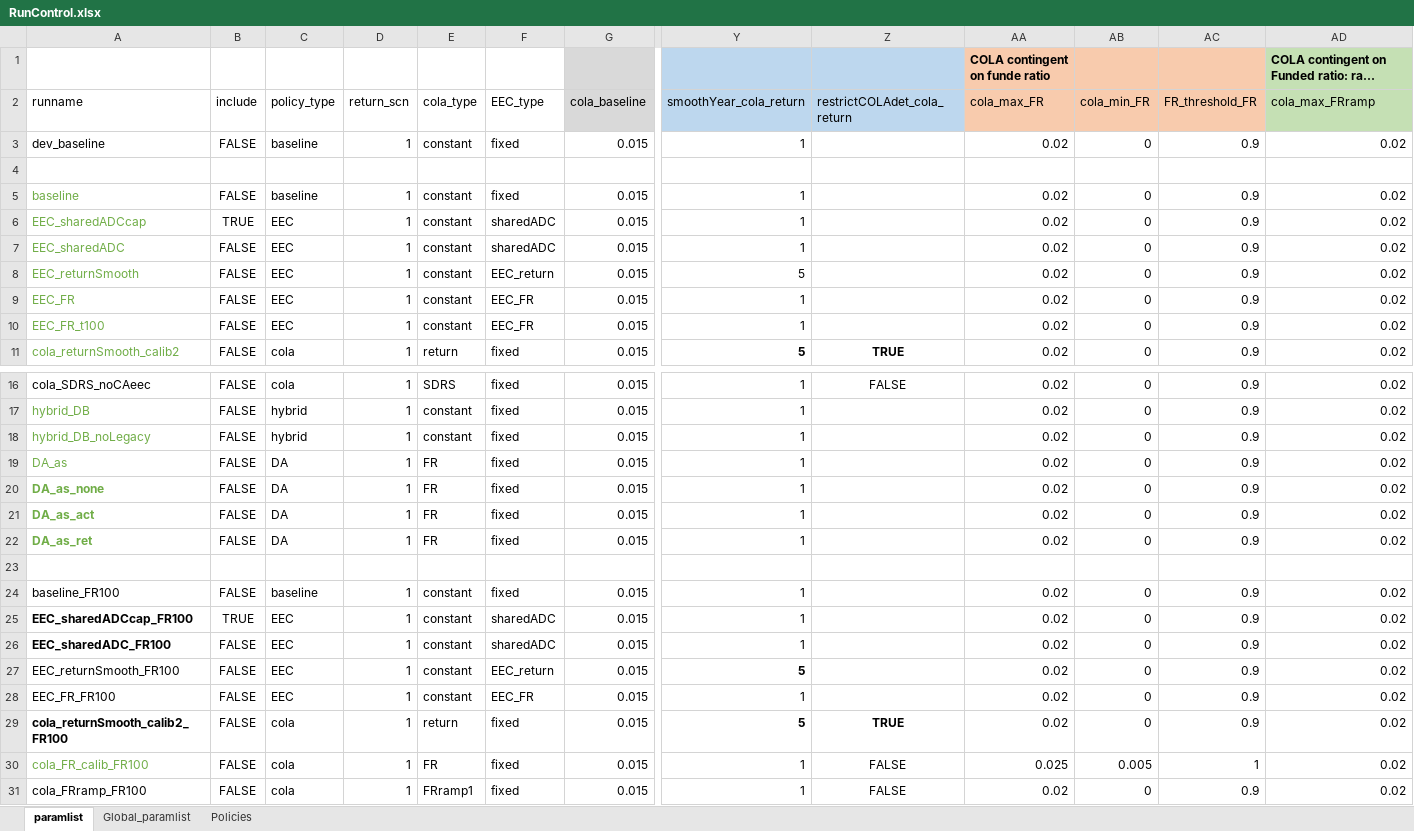
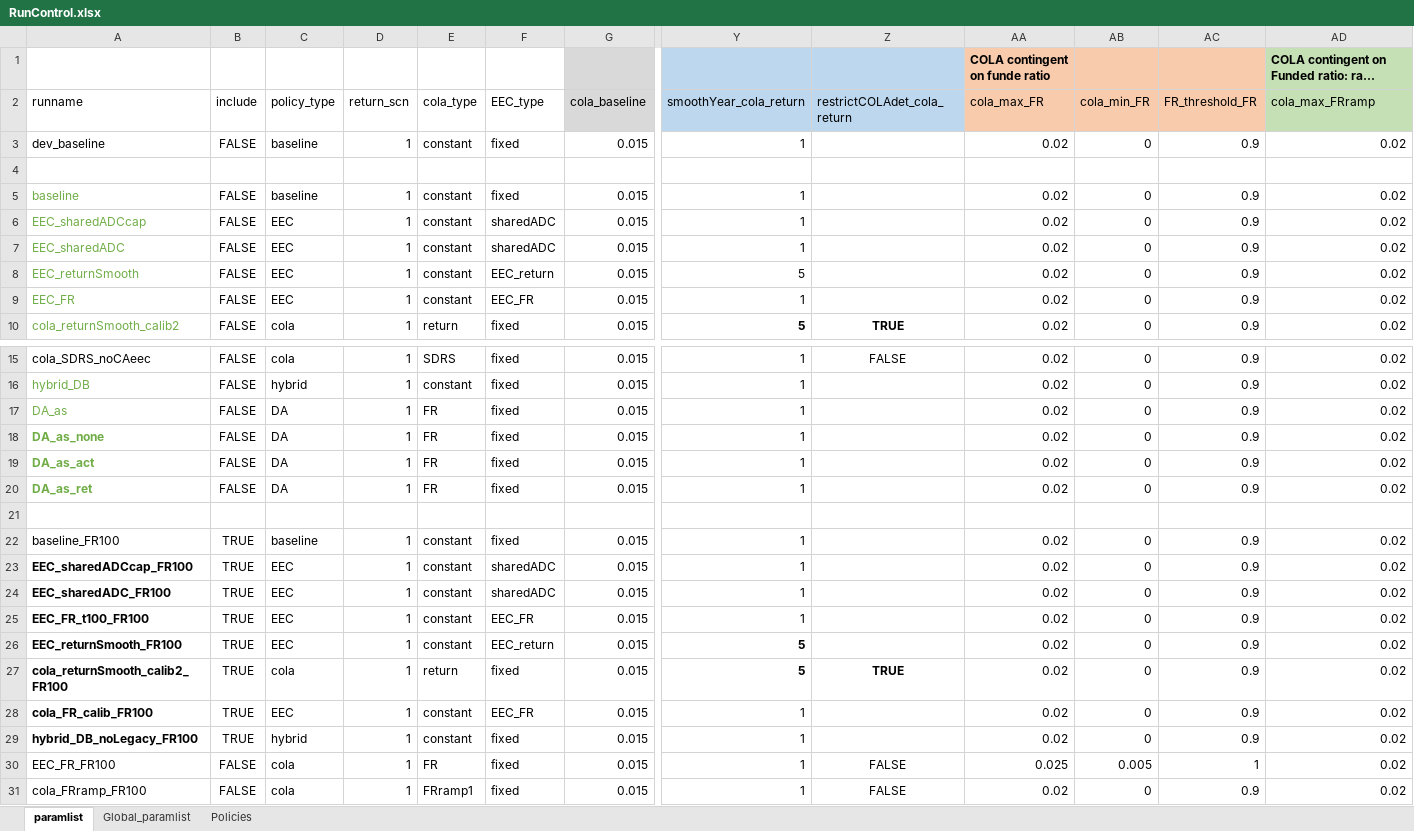
Before and after one commit to yimengyin16/PenSim_riskSharing, an Excel workbook: RunControl.xlsx, sheet paramlist, drawn as a sheet; only a part is shown, gaps mark what is left out; long unchanged cells end in …; values as stored, in another font and other column widths than the file's, no borders; removed rows and columns are numbered as before the commit, all else as after; rows hold the shown columns only; the diff names each change by its address in the sheet, - before the commit and + after, or states it on an @@ line.

Commit message:
update figure for paper 1, before adding benefit of hybrid plan

```diff
--- a/RunControl.xlsx (sheet paramlist)
+++ b/RunControl.xlsx (sheet paramlist)
-B6 (include): TRUE
+B6 (include): FALSE
-row 10: EEC_FR_t100 | FALSE | EEC | 1 | constant | EEC_FR | 0.015 | 1 |  | 0.02 | 0 | 0.9 | 0.02
-row 18: hybrid_DB_noLegacy | FALSE | hybrid | 1 | constant | fixed | 0.015 | 1 |  | 0.02 | 0 | 0.9 | 0.02
-B22 (include): FALSE
+B22 (include): TRUE
-B24 (include): FALSE
+B24 (include): TRUE
+row 25: EEC_FR_t100_FR100 | TRUE | EEC | 1 | constant | EEC_FR | 0.015 | 1 |  | 0.02 | 0 | 0.9 | 0.02
-A26 bold: off
+A26 bold: on
-B26 (include): FALSE
+B26 (include): TRUE
-row 28: EEC_FR_FR100 | FALSE | EEC | 1 | constant | EEC_FR | 0.015 | 1 |  | 0.02 | 0 | 0.9 | 0.02
-B27:B28 (include): FALSE
+B27:B28 (include): TRUE
@@ A28 bold: off → on, text colour: #70AD47 → black @@
-C28 (policy_type): cola
+C28 (policy_type): EEC
-E28 (cola_type): FR
+E28 (cola_type): constant
-F28 (EEC_type): fixed
+F28 (EEC_type): EEC_FR
-Z28 (restrictCOLAdet_cola_return): FALSE
+Z28 (restrictCOLAdet_cola_return): (empty)
-AA28 (cola_max_FR): 0.025
+AA28 (cola_max_FR): 0.02
-AB28 (cola_min_FR): 0.005
+AB28 (cola_min_FR): 0
-AC28 (FR_threshold_FR): 1
+AC28 (FR_threshold_FR): 0.9
+row 29: hybrid_DB_noLegacy_FR100 | TRUE | hybrid | 1 | constant | fixed | 0.015 | 1 |  | 0.02 | 0 | 0.9 | 0.02
+row 30: EEC_FR_FR100 | FALSE | cola | 1 | FR | fixed | 0.015 | 1 | FALSE | 0.025 | 0.005 | 1 | 0.02
```
Also changed, not shown: 14 other files.
